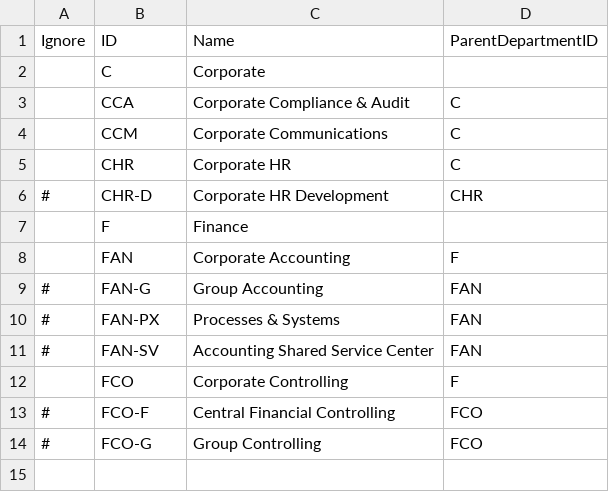
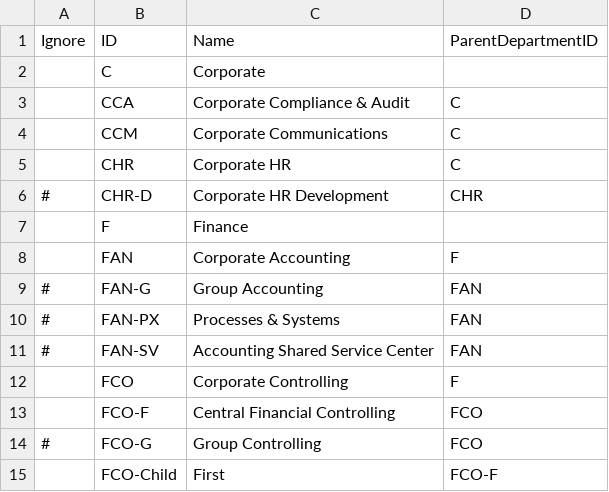
Before and after one commit to itd-hun/onboard-task-dept, a CSV file: src/main/resources/departments.csv, drawn as a sheet.

Commit message:
Generate XML from Hierarchy List

```diff
--- a/src/main/resources/departments.csv
+++ b/src/main/resources/departments.csv
@@ -12,3 +12,4 @@ Ignore,ID,Name,ParentDepartmentID
 ,FCO,Corporate Controlling,F
-#,FCO-F,Central Financial Controlling,FCO
+,FCO-F,Central Financial Controlling,FCO
 #,FCO-G,Group Controlling,FCO
+,FCO-Child,First,FCO-F
```
Also changed, not shown: 2 other files.
